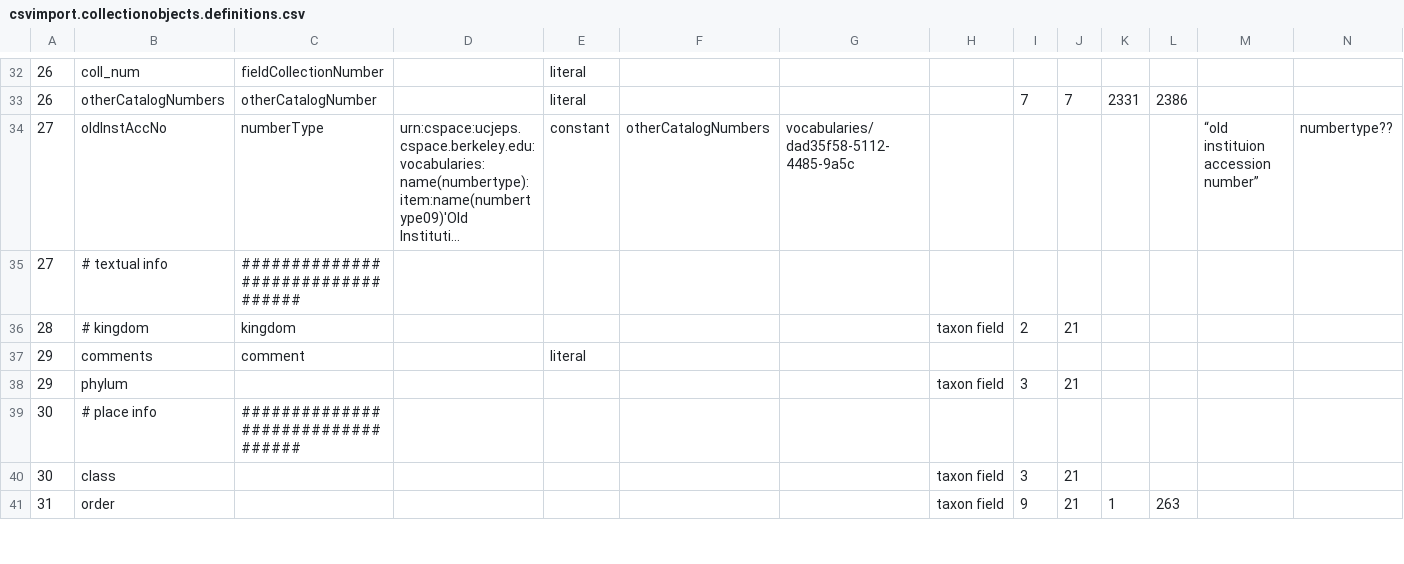
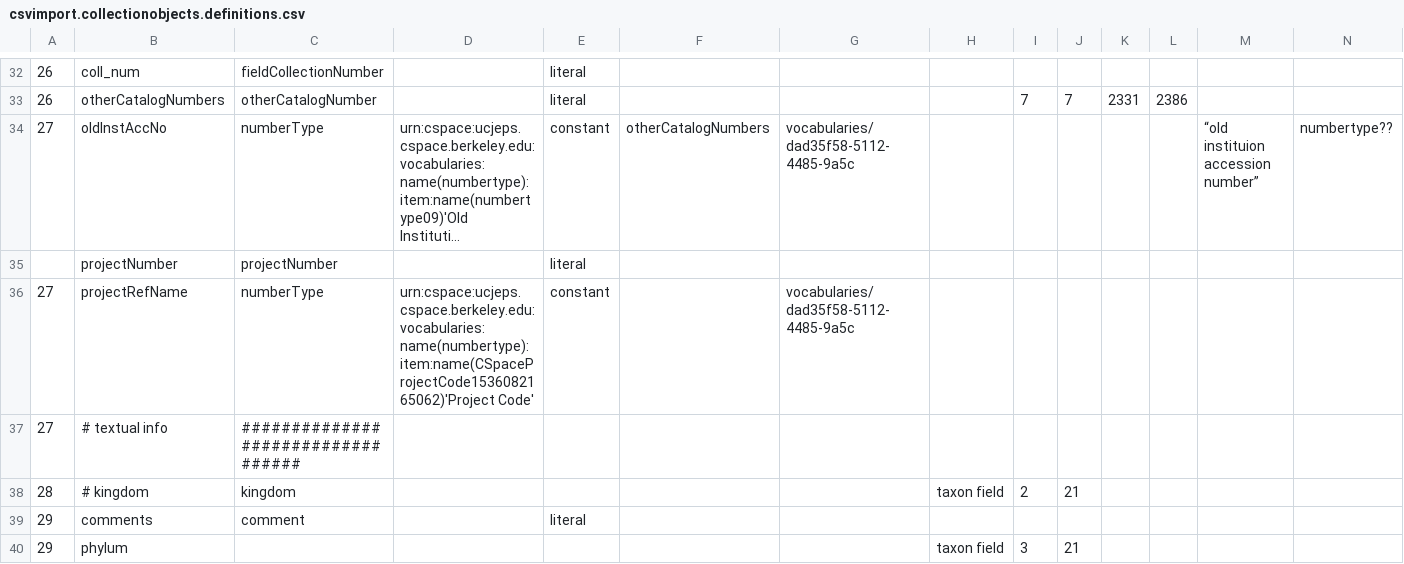
Before and after one commit to cspace-deployment/cspace-webapps-ucb, a CSV file: ucjeps/config/csvimport.collectionobjects.definitions.csv, drawn as a sheet; only a part is shown, gaps mark what is left out; the shorter side is filled out with more unchanged rows; long unchanged cells end in …; the diff names each change by its address in the sheet, - before the commit and + after, or states it on an @@ line.

Commit message:
CSW-358: add 'project number' to importable fields in ucjep csvimport config

```diff
--- a/ucjeps/config/csvimport.collectionobjects.definitions.csv
+++ b/ucjeps/config/csvimport.collectionobjects.definitions.csv
+row 35:  | projectNumber | projectNumber |  | literal
+row 36: 27 | projectRefName | numberType | urn:cspace:ucjeps.cspace.berkeley.edu:vocabularies:name(numbertype):item:name(CSpaceProjectCode1536082165062)'Project Code' | constant |  | vocabularies/dad35f58-5112-4485-9a5c
```
Also changed, not shown: 1 other file.
